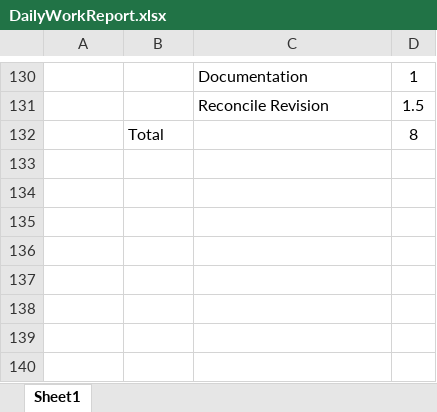
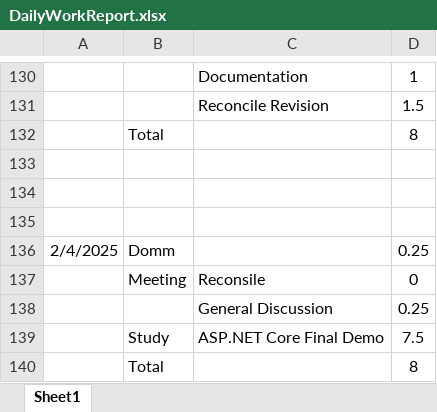
Before and after one commit to HinaJadav/RKIT_Internship_work, an Excel workbook: DailyWorkReport.xlsx, sheet Sheet1, drawn as a sheet; only a part is shown, gaps mark what is left out; values as stored, in another font and other column widths than the file's, no borders; the diff names each change by its address in the sheet, - before the commit and + after, or states it on an @@ line.

Commit message:
Exception Handling Demo start

```diff
--- a/DailyWorkReport.xlsx (sheet Sheet1)
+++ b/DailyWorkReport.xlsx (sheet Sheet1)
+row 133: (empty)
+row 134: (empty)
+row 135: (empty)
+row 136: 2/4/2025 | Domm |  | 0.25
+row 137:  | Meeting | Reconsile | 0
+row 138:  |  | General Discussion | 0.25
+row 139:  | Study | ASP.NET Core Final Demo | 7.5
+row 140:  | Total |  | 8
```
Also changed, not shown: DEV Training 2025 - freshers - Hina Jadav.xlsx, 23 other files.
